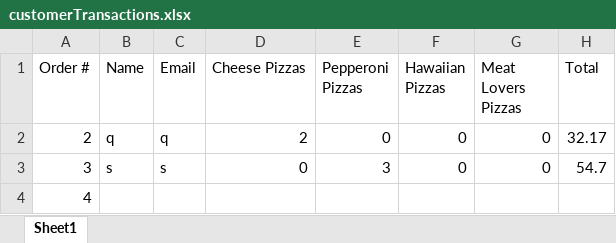
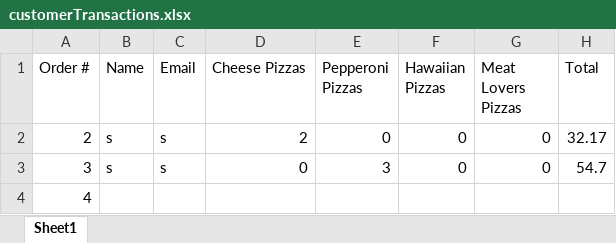
Before and after one commit to dac0d3/pythonWarriors, an Excel workbook: customerTransactions.xlsx, sheet Sheet1, drawn as a sheet; values as stored, in another font and other column widths than the file's, no borders; the diff names each change by its address in the sheet, - before the commit and + after, or states it on an @@ line.

```diff
--- a/customerTransactions.xlsx (sheet Sheet1)
+++ b/customerTransactions.xlsx (sheet Sheet1)
-B2 (Name): q
+B2 (Name): s
-C2 (Email): q
+C2 (Email): s
```
Also changed, not shown: 1 other file.
